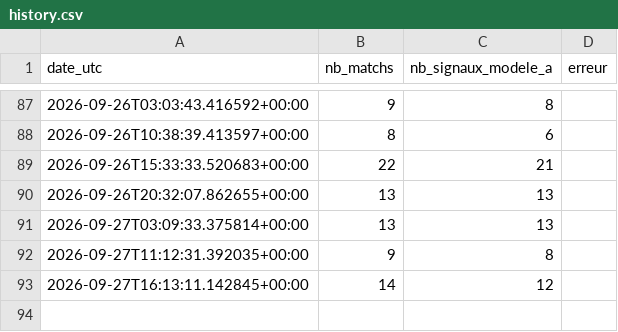
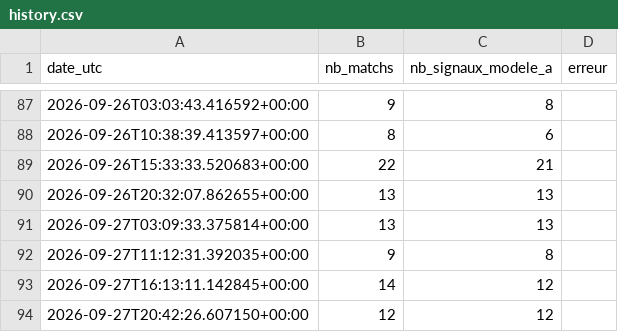
Before and after one commit to djabiganpronos/robot_code90, a CSV file: docs/data/history.csv, drawn as a sheet; only a part is shown, gaps mark what is left out; the diff names each change by its address in the sheet, - before the commit and + after, or states it on an @@ line.

```diff
--- a/docs/data/history.csv
+++ b/docs/data/history.csv
+row 94: 2026-09-27T20:42:26.607150+00:00 | 12 | 12
```
Also changed, not shown: 1 other file.
